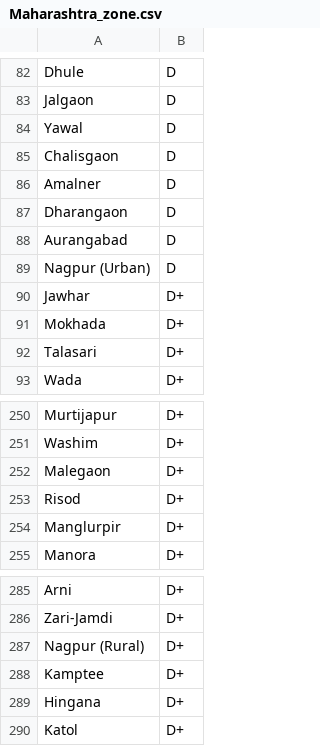
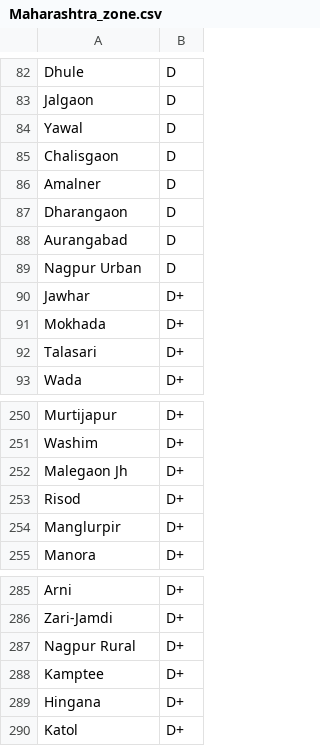
Before and after one commit to scinnovation2005/subsidy_calculator, a CSV file: Maharashtra_zone.csv, drawn as a sheet; only a part is shown, gaps mark what is left out.

```diff
--- a/Maharashtra_zone.csv
+++ b/Maharashtra_zone.csv
@@ -88,3 +88,3 @@ Dharangaon,D
 Aurangabad,D
-Nagpur (Urban),D
+Nagpur Urban,D
 Jawhar,D+
@@ -251,3 +251,3 @@ Murtijapur,D+
 Washim,D+
-Malegaon,D+
+Malegaon Jh,D+
 Risod,D+
@@ -286,3 +286,3 @@ Arni,D+
 Zari-Jamdi,D+
-Nagpur (Rural),D+
+Nagpur Rural,D+
 Kamptee,D+
```
Also changed, not shown: 8 other files.
